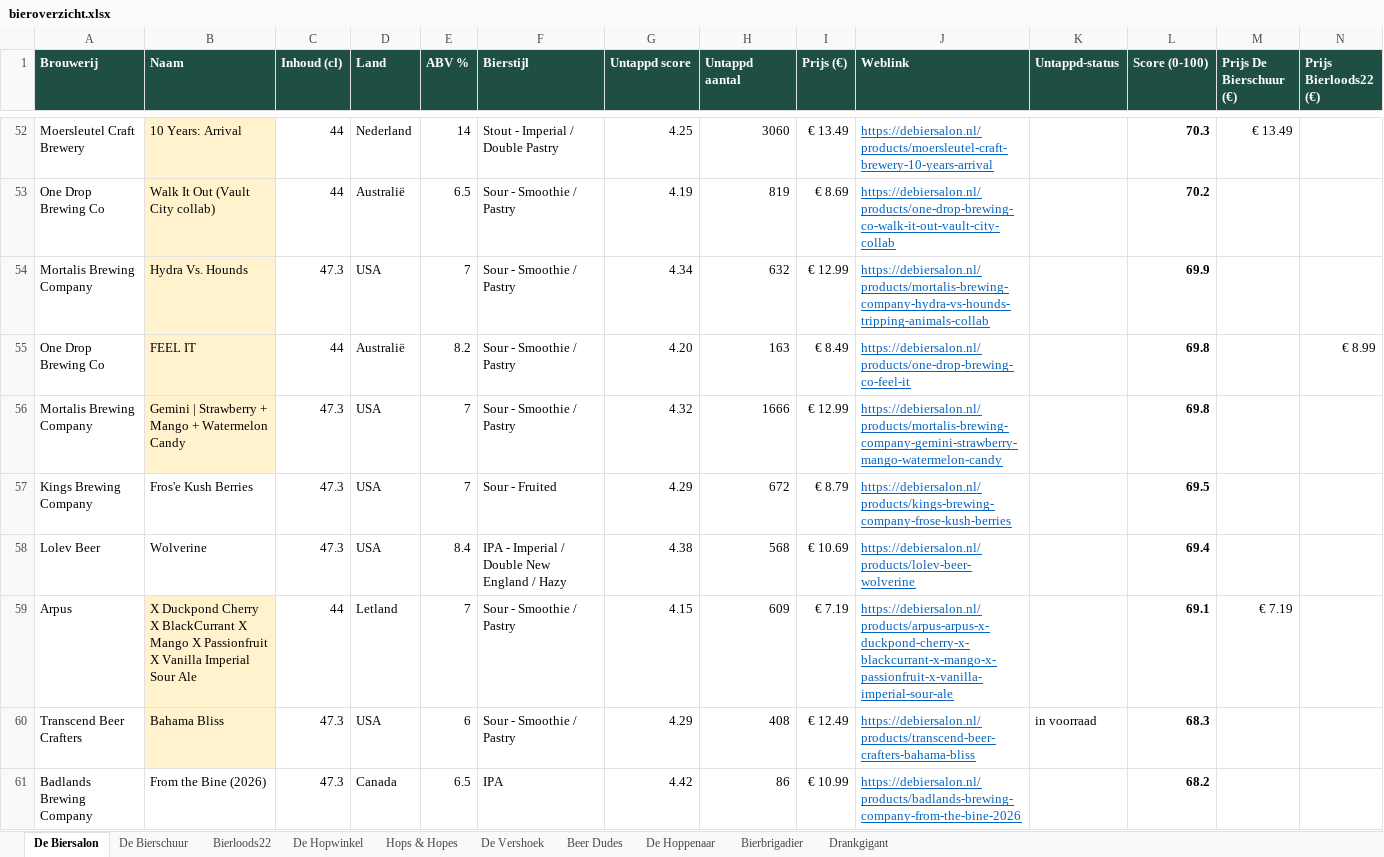
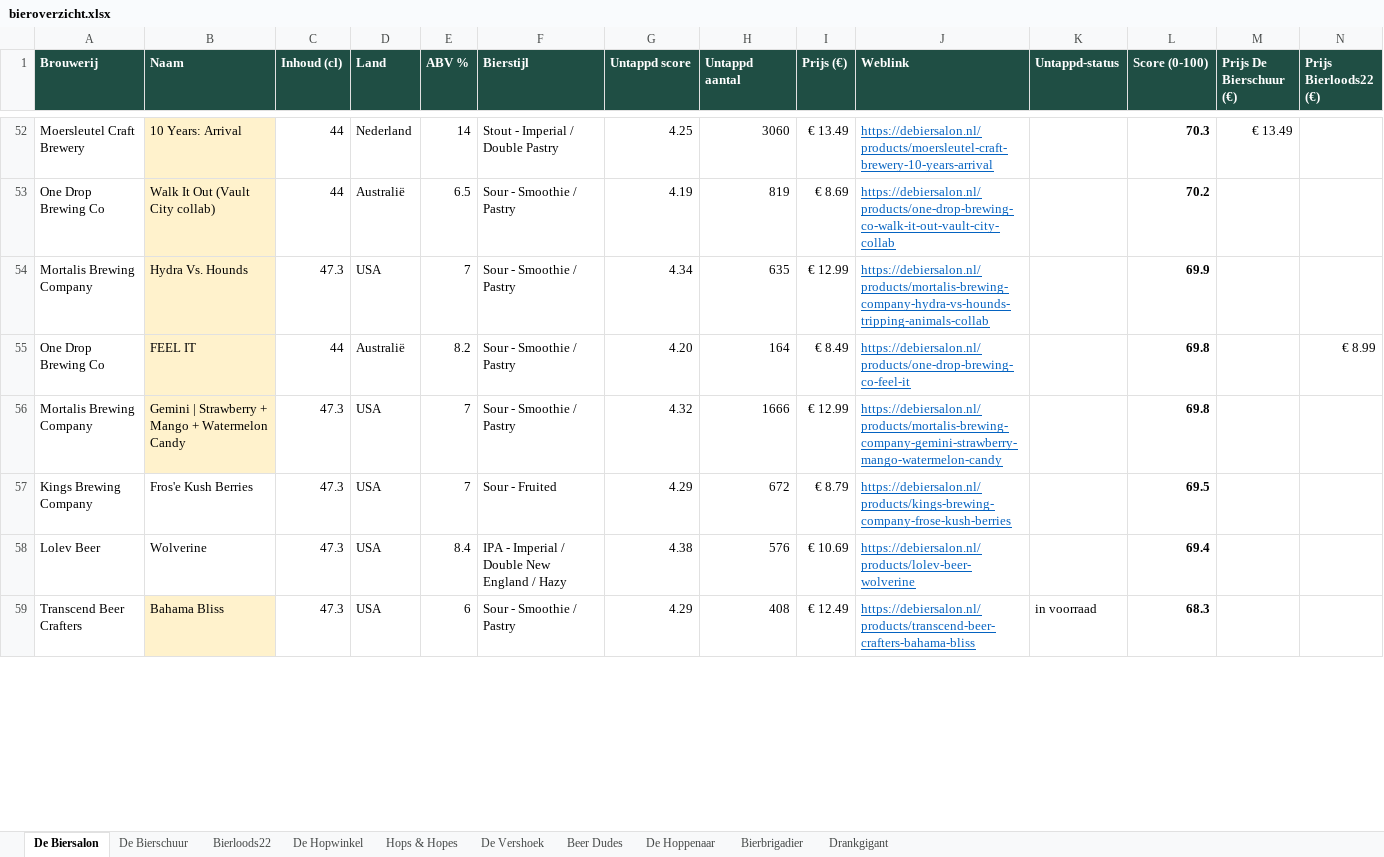
Before and after one commit to RdG-Bier/DeBierScraper, an Excel workbook: docs/bieroverzicht.xlsx, sheet De Biersalon, drawn as a sheet; only a part is shown, gaps mark what is left out; values as stored, in another font and other column widths than the file's, no borders; conditional formats not drawn; removed rows and columns are numbered as before the commit, all else as after; rows hold the shown columns only; the diff covers the shown part only; the diff names each change by its address in the sheet, - before the commit and + after, or states it on an @@ line.

```diff
--- a/docs/bieroverzicht.xlsx (sheet De Biersalon)
+++ b/docs/bieroverzicht.xlsx (sheet De Biersalon)
-H54 (Untappd aantal): 632
+H54 (Untappd aantal): 635
-H55 (Untappd aantal): 163
+H55 (Untappd aantal): 164
-H58 (Untappd aantal): 568
+H58 (Untappd aantal): 576
-row 59: Arpus | X Duckpond Cherry X BlackCurrant X Mango X Passionfruit X Vanilla Imperial Sour Ale | 44 | Letland | 7 | Sour - Smoothie / Pastry | 4.15 | 609 | € 7.19 | https://debiersalon.nl/products/arpus-arpus-x-duckpond-cherry-x-blackcurrant-x-mango-x-passionfruit-x-vanilla-imperial-sour-ale |  | 69.1 | € 7.19
-row 61: Badlands Brewing Company | From the Bine (2026) | 47.3 | Canada | 6.5 | IPA | 4.42 | 86 | € 10.99 | https://debiersalon.nl/products/badlands-brewing-company-from-the-bine-2026 |  | 68.2
```
Also changed, not shown: 52 added rows, 47 removed rows and 116 edited cells elsewhere in this sheet, sheet Hops & Hopes, sheet De Vershoek, sheet Bierloods22, sheet Bierbrigadier, sheet De Bierschuur, sheet De Hopwinkel, 3 more sheets, 38 other files.
